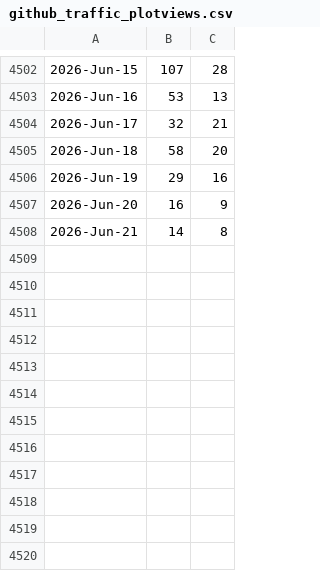
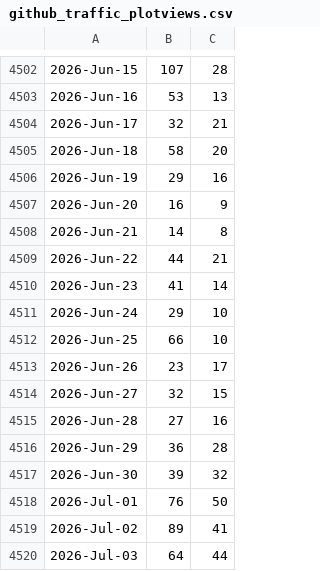
Before and after one commit to libMesh/libmesh, a CSV file: doc/statistics/github_traffic_plotviews.csv, drawn as a sheet; only a part is shown, gaps mark what is left out; the diff names each change by its address in the sheet, - before the commit and + after, or states it on an @@ line.

```diff
--- a/doc/statistics/github_traffic_plotviews.csv
+++ b/doc/statistics/github_traffic_plotviews.csv
+row 4509: 2026-Jun-22 | 44 | 21
+row 4510: 2026-Jun-23 | 41 | 14
+row 4511: 2026-Jun-24 | 29 | 10
+row 4512: 2026-Jun-25 | 66 | 10
+row 4513: 2026-Jun-26 | 23 | 17
+row 4514: 2026-Jun-27 | 32 | 15
+row 4515: 2026-Jun-28 | 27 | 16
+row 4516: 2026-Jun-29 | 36 | 28
+row 4517: 2026-Jun-30 | 39 | 32
+row 4518: 2026-Jul-01 | 76 | 50
+row 4519: 2026-Jul-02 | 89 | 41
+row 4520: 2026-Jul-03 | 64 | 44
```
Also changed, not shown: doc/statistics/github_traffic_plotclones.csv.
